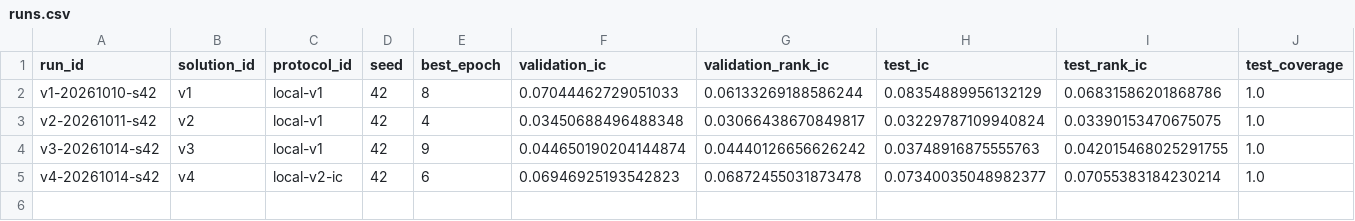
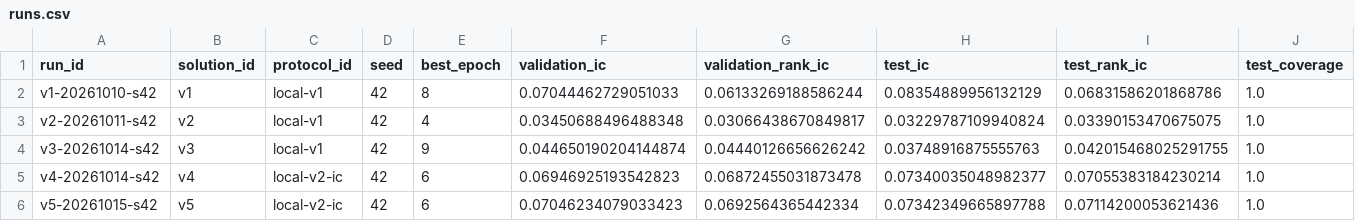
Before and after one commit to ChangzheMa/jycapital, a CSV file: experiments/runs.csv, drawn as a sheet; only a part is shown; rows hold the shown columns only; the diff names each change by its address in the sheet, - before the commit and + after, or states it on an @@ line.

```diff
--- a/experiments/runs.csv
+++ b/experiments/runs.csv
+row 6: v5-20261015-s42 | v5 | local-v2-ic | 42 | 6 | 0.07046234079033423 | 0.0692564365442334 | 0.07342349665897788 | 0.07114200053621436 | 1.0
```
Also changed, not shown: experiments/submissions.csv, 30 other files.
